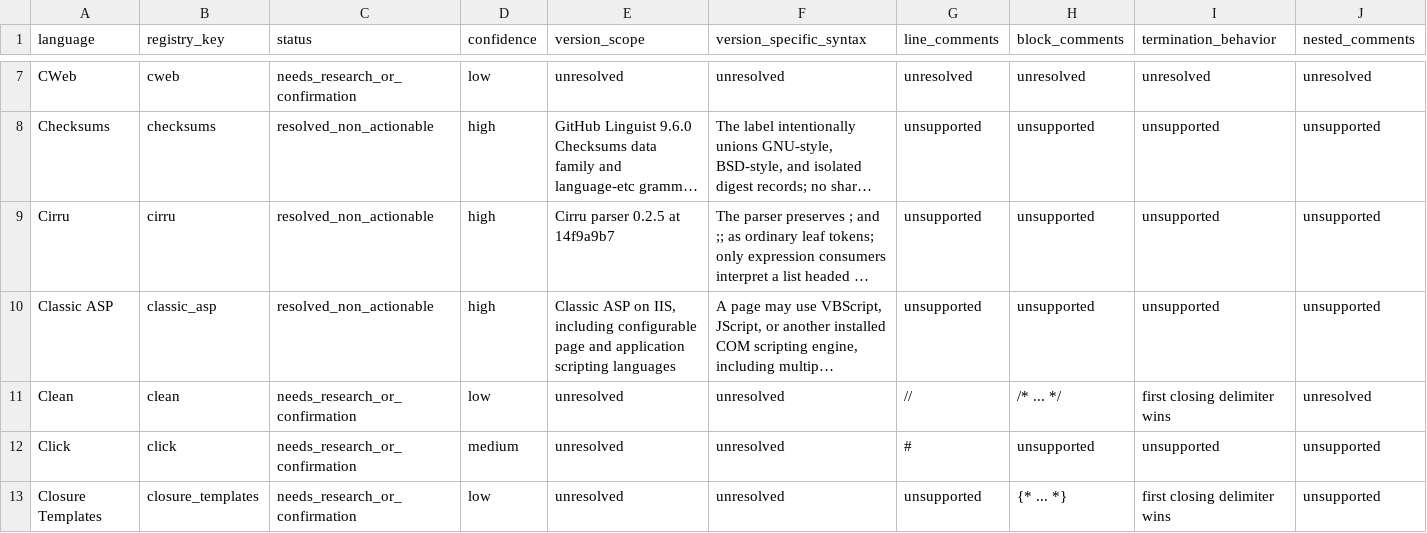
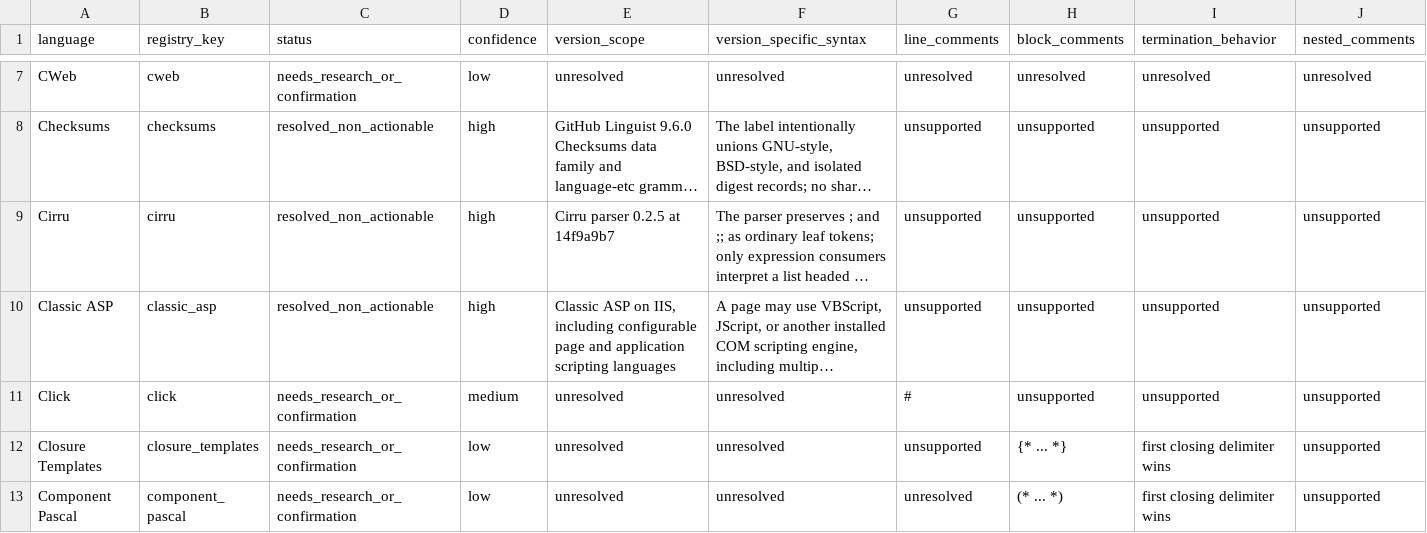
Before and after one commit to jkatzy/ML4SE-toolkit, a CSV file: docs/comment_research/not_done_backlog.csv, drawn as a sheet; only a part is shown, gaps mark what is left out; the shorter side is filled out with more unchanged rows; long unchanged cells end in …; rows hold the shown columns only; the diff names each change by its address in the sheet, - before the commit and + after, or states it on an @@ line.

Commit message:
Add Clean comment syntax

```diff
--- a/docs/comment_research/not_done_backlog.csv
+++ b/docs/comment_research/not_done_backlog.csv
-row 11: Clean | clean | needs_research_or_confirmation | low | unresolved | unresolved | // | /* ... */ | first closing delimiter wins | unresolved
```
Also changed, not shown: 7 other files.
